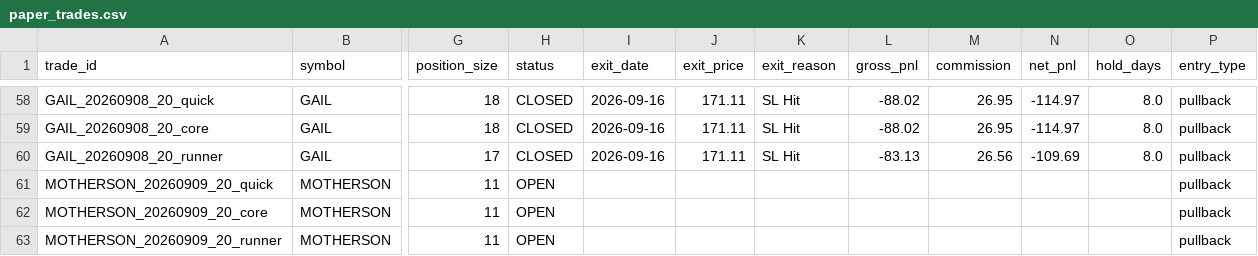
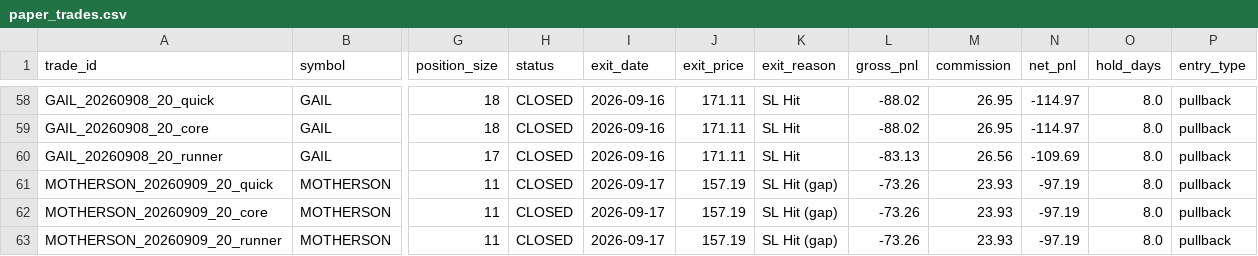
Before and after one commit to tanmaykaper/Paper-Trading-Bot, a CSV file: paper_trades.csv, drawn as a sheet; only a part is shown, gaps mark what is left out; the diff names each change by its address in the sheet, - before the commit and + after, or states it on an @@ line.

```diff
--- a/paper_trades.csv
+++ b/paper_trades.csv
-H61:H63 (status): OPEN
+H61:H63 (status): CLOSED
-I61:I63 (exit_date): (empty)
+I61:I63 (exit_date): 2026-09-17
-J61:J63 (exit_price): (empty)
+J61:J63 (exit_price): 157.19
-K61:K63 (exit_reason): (empty)
+K61:K63 (exit_reason): SL Hit (gap)
-L61:L63 (gross_pnl): (empty)
+L61:L63 (gross_pnl): -73.26
-M61:M63 (commission): (empty)
+M61:M63 (commission): 23.93
-N61:N63 (net_pnl): (empty)
+N61:N63 (net_pnl): -97.19
-O61:O63 (hold_days): (empty)
+O61:O63 (hold_days): 8.0
```
Also changed, not shown: daily_equity.csv.
